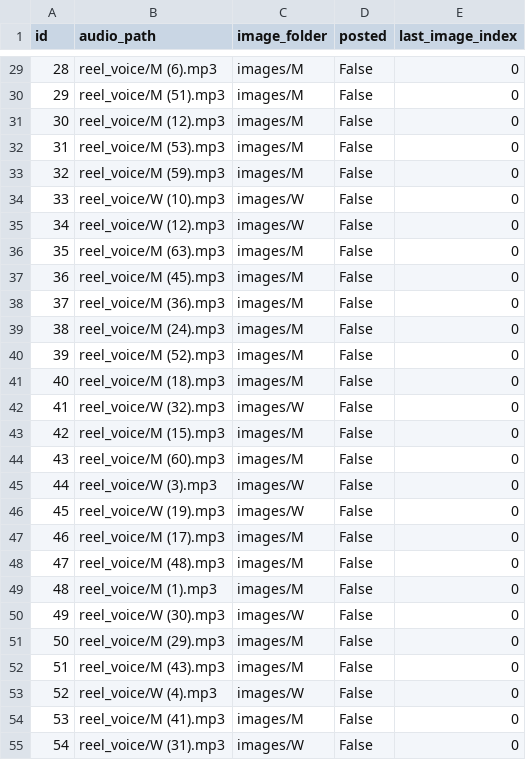
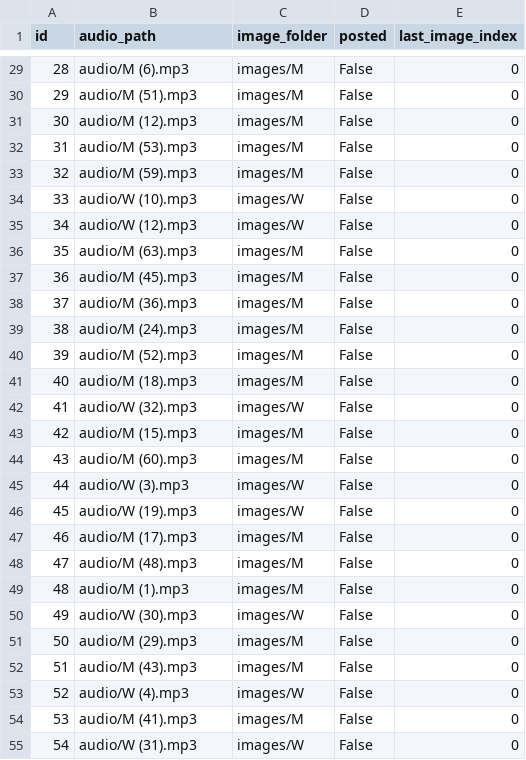
Before and after one commit to ansarisamaddev-byte/Automate-Video-Generator, a CSV file: reels.csv, drawn as a sheet; only a part is shown, gaps mark what is left out; the diff covers the shown part only.

```diff
--- a/reels.csv
+++ b/reels.csv
@@ -29,27 +29,27 @@ id,audio_path,image_folder,posted,last_image_index
-28,reel_voice/M (6).mp3,images/M,False,0
-29,reel_voice/M (51).mp3,images/M,False,0
-30,reel_voice/M (12).mp3,images/M,False,0
-31,reel_voice/M (53).mp3,images/M,False,0
-32,reel_voice/M (59).mp3,images/M,False,0
-33,reel_voice/W (10).mp3,images/W,False,0
-34,reel_voice/W (12).mp3,images/W,False,0
-35,reel_voice/M (63).mp3,images/M,False,0
-36,reel_voice/M (45).mp3,images/M,False,0
-37,reel_voice/M (36).mp3,images/M,False,0
-38,reel_voice/M (24).mp3,images/M,False,0
-39,reel_voice/M (52).mp3,images/M,False,0
-40,reel_voice/M (18).mp3,images/M,False,0
-41,reel_voice/W (32).mp3,images/W,False,0
-42,reel_voice/M (15).mp3,images/M,False,0
-43,reel_voice/M (60).mp3,images/M,False,0
-44,reel_voice/W (3).mp3,images/W,False,0
-45,reel_voice/W (19).mp3,images/W,False,0
-46,reel_voice/M (17).mp3,images/M,False,0
-47,reel_voice/M (48).mp3,images/M,False,0
-48,reel_voice/M (1).mp3,images/M,False,0
-49,reel_voice/W (30).mp3,images/W,False,0
-50,reel_voice/M (29).mp3,images/M,False,0
-51,reel_voice/M (43).mp3,images/M,False,0
-52,reel_voice/W (4).mp3,images/W,False,0
-53,reel_voice/M (41).mp3,images/M,False,0
-54,reel_voice/W (31).mp3,images/W,False,0
+28,audio/M (6).mp3,images/M,False,0
+29,audio/M (51).mp3,images/M,False,0
+30,audio/M (12).mp3,images/M,False,0
+31,audio/M (53).mp3,images/M,False,0
+32,audio/M (59).mp3,images/M,False,0
+33,audio/W (10).mp3,images/W,False,0
+34,audio/W (12).mp3,images/W,False,0
+35,audio/M (63).mp3,images/M,False,0
+36,audio/M (45).mp3,images/M,False,0
+37,audio/M (36).mp3,images/M,False,0
+38,audio/M (24).mp3,images/M,False,0
+39,audio/M (52).mp3,images/M,False,0
+40,audio/M (18).mp3,images/M,False,0
+41,audio/W (32).mp3,images/W,False,0
+42,audio/M (15).mp3,images/M,False,0
+43,audio/M (60).mp3,images/M,False,0
+44,audio/W (3).mp3,images/W,False,0
+45,audio/W (19).mp3,images/W,False,0
+46,audio/M (17).mp3,images/M,False,0
+47,audio/M (48).mp3,images/M,False,0
+48,audio/M (1).mp3,images/M,False,0
+49,audio/W (30).mp3,images/W,False,0
+50,audio/M (29).mp3,images/M,False,0
+51,audio/M (43).mp3,images/M,False,0
+52,audio/W (4).mp3,images/W,False,0
+53,audio/M (41).mp3,images/M,False,0
+54,audio/W (31).mp3,images/W,False,0
```
Also changed, not shown: 77 edited cells elsewhere in this file, shorts.csv.
